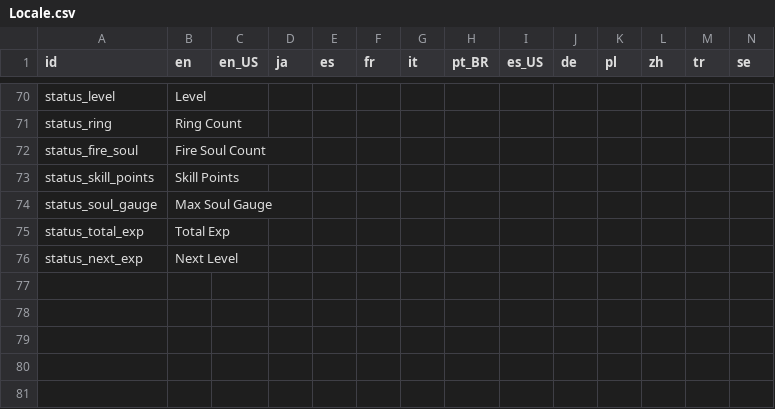
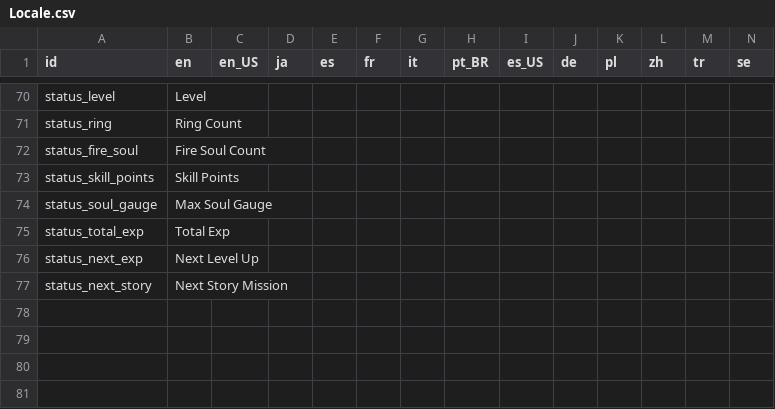
Before and after one commit to Player124413/project-reignition, a CSV file: Project/locale/Locale.csv, drawn as a sheet; only a part is shown, gaps mark what is left out; the shorter side is filled out with more unchanged rows; rows hold the shown columns only; the diff names each change by its address in the sheet, - before the commit and + after, or states it on an @@ line.

Commit message:
Add Next Mission in Status Menu

```diff
--- a/Project/locale/Locale.csv
+++ b/Project/locale/Locale.csv
-B76 (en): Next Level
+B76 (en): Next Level Up
+row 77: status_next_story | Next Story Mission
```
Also changed, not shown: 2 other files.
